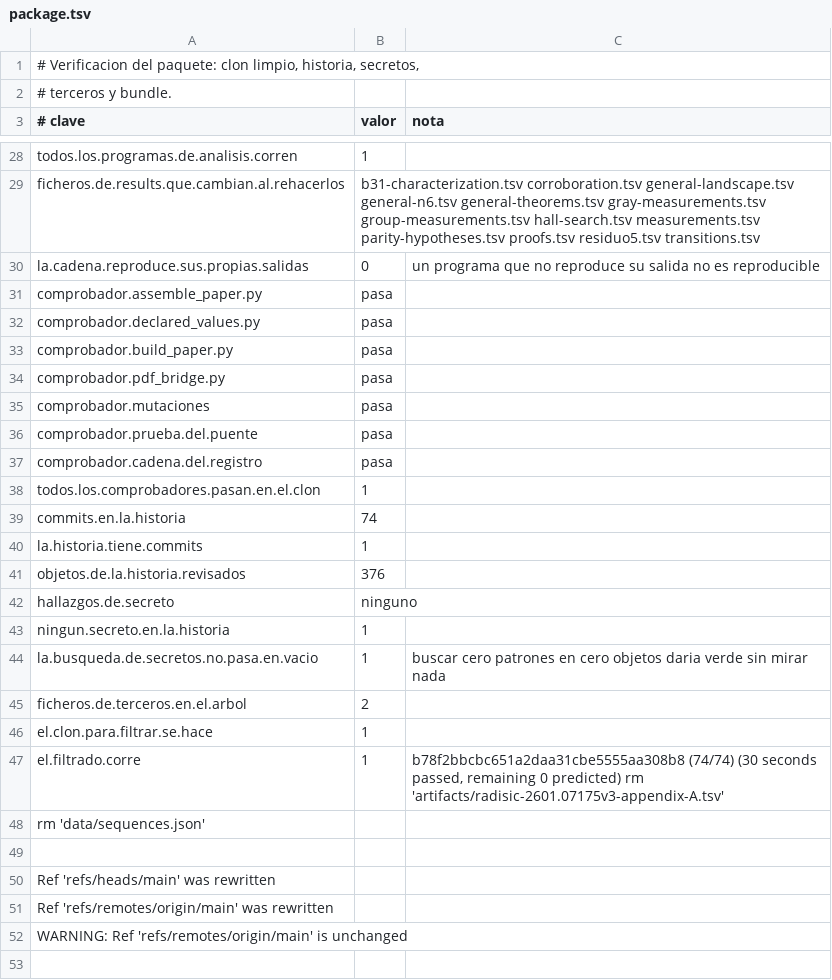
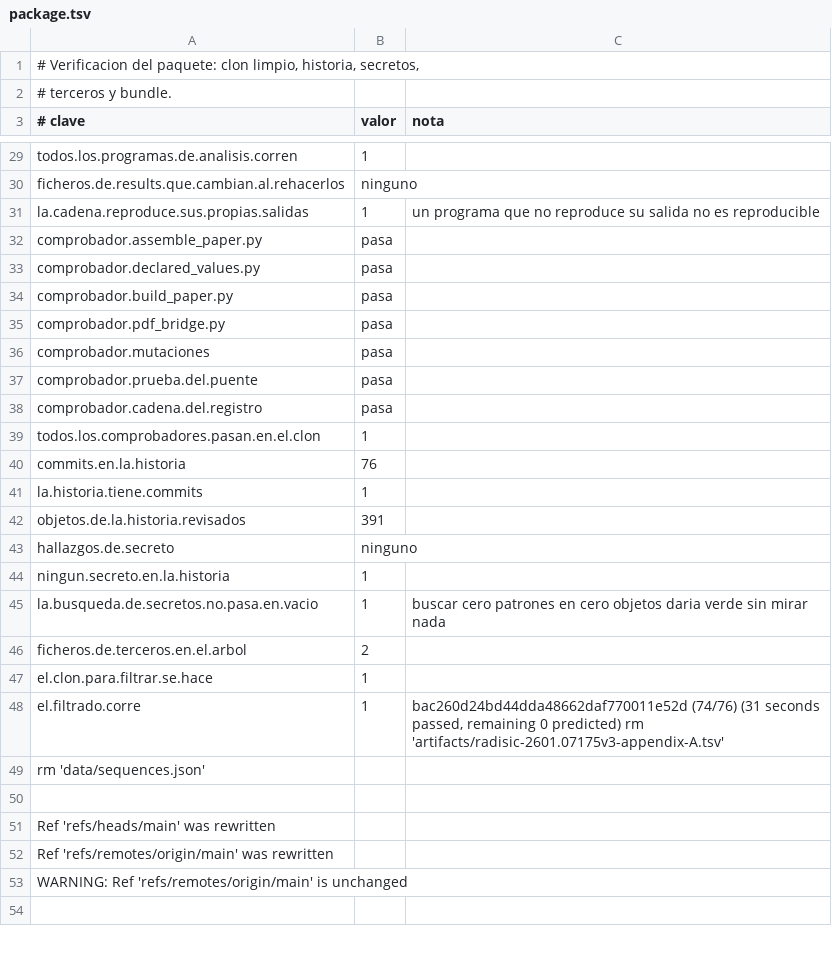
Before and after one commit to Probatorium/forced-counts, a TSV file: results/package.tsv, drawn as a sheet; only a part is shown, gaps mark what is left out; addresses are those after the commit; the diff covers the shown part only; the diff names each change by its address in the sheet, - before the commit and + after, or states it on an @@ line.

```diff
--- a/results/package.tsv
+++ b/results/package.tsv
-B30 (valor): b31-characterization.tsv corroboration.tsv general-landscape.tsv general-n6.tsv general-theorems.tsv gray-measurements.tsv group-measurements.tsv hall-search.tsv measurements.tsv parity-hypotheses.tsv proofs.tsv residuo5.tsv transitions.tsv
+B30 (valor): ninguno
-B31 (valor): 0
+B31 (valor): 1
-B40 (valor): 74
+B40 (valor): 76
-B42 (valor): 376
+B42 (valor): 391
-C48 (nota): b78f2bbcbc651a2daa31cbe5555aa308b8 (74/74) (30 seconds passed,…
+C48 (nota): bac260d24bd44dda48662daf770011e52d (74/76) (31 seconds passed,…
```
Also changed, not shown: 3 added rows, 5 removed rows and 25 edited cells elsewhere in this file, effort/classification.tsv, results/build-paper.tsv, 12 other files.
